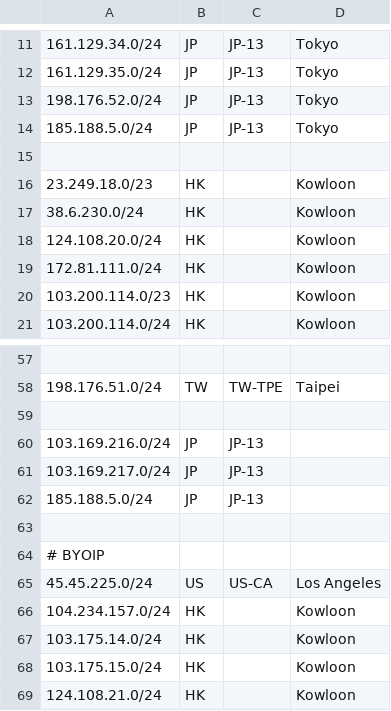
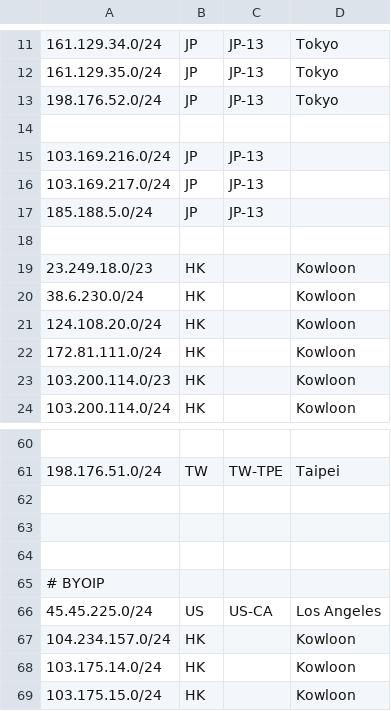
Before and after one commit to primesecuritycorp/geofeed, a CSV file: geofeed.csv, drawn as a sheet; only a part is shown, gaps mark what is left out; the shorter side is filled out with more unchanged rows.

Commit message:
Update geofeed.csv

```diff
--- a/geofeed.csv
+++ b/geofeed.csv
@@ -13,3 +13,6 @@
 198.176.52.0/24,JP,JP-13,Tokyo,
-185.188.5.0/24,JP,JP-13,Tokyo,
+
+103.169.216.0/24,JP,JP-13,,
+103.169.217.0/24,JP,JP-13,,
+185.188.5.0/24,JP,JP-13,,
 
@@ -59,5 +62,3 @@
 
-103.169.216.0/24,JP,JP-13,,
-103.169.217.0/24,JP,JP-13,,
-185.188.5.0/24,JP,JP-13,,
+
 
```
